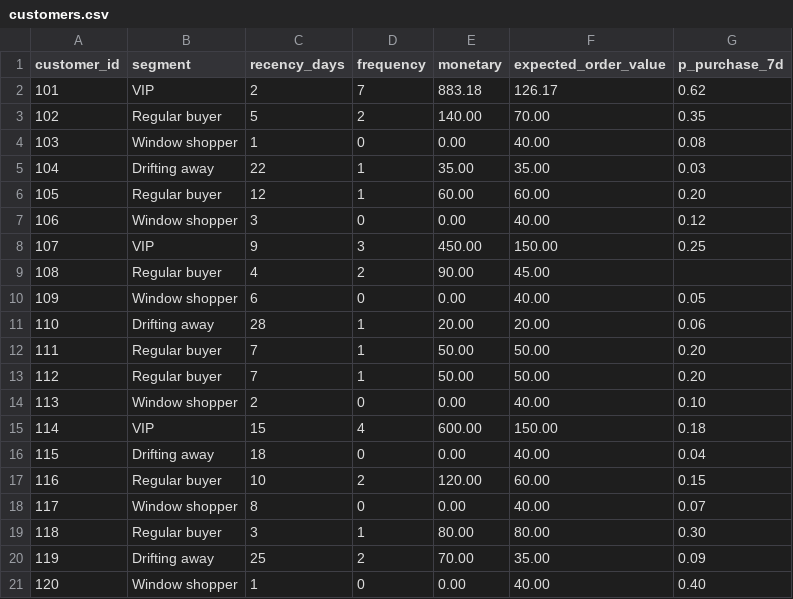
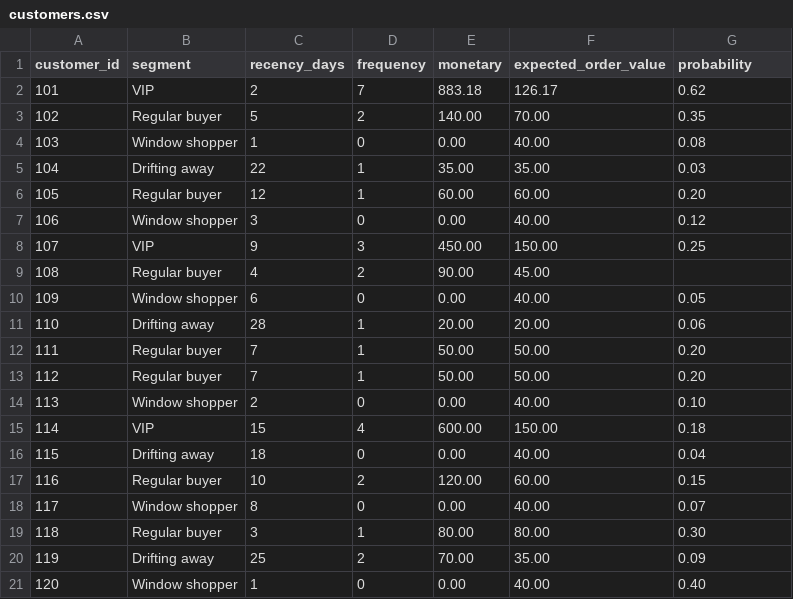
Before and after one commit to TPSingidunum/dm-course-backend, a CSV file: src/dm_course_backend/data/customers.csv, drawn as a sheet.

```diff
--- a/src/dm_course_backend/data/customers.csv
+++ b/src/dm_course_backend/data/customers.csv
@@ -1,2 +1,2 @@
-customer_id,segment,recency_days,frequency,monetary,expected_order_value,p_purchase_7d
+customer_id,segment,recency_days,frequency,monetary,expected_order_value,probability
 101,VIP,2,7,883.18,126.17,0.62
```
Also changed, not shown: 1 other file.
